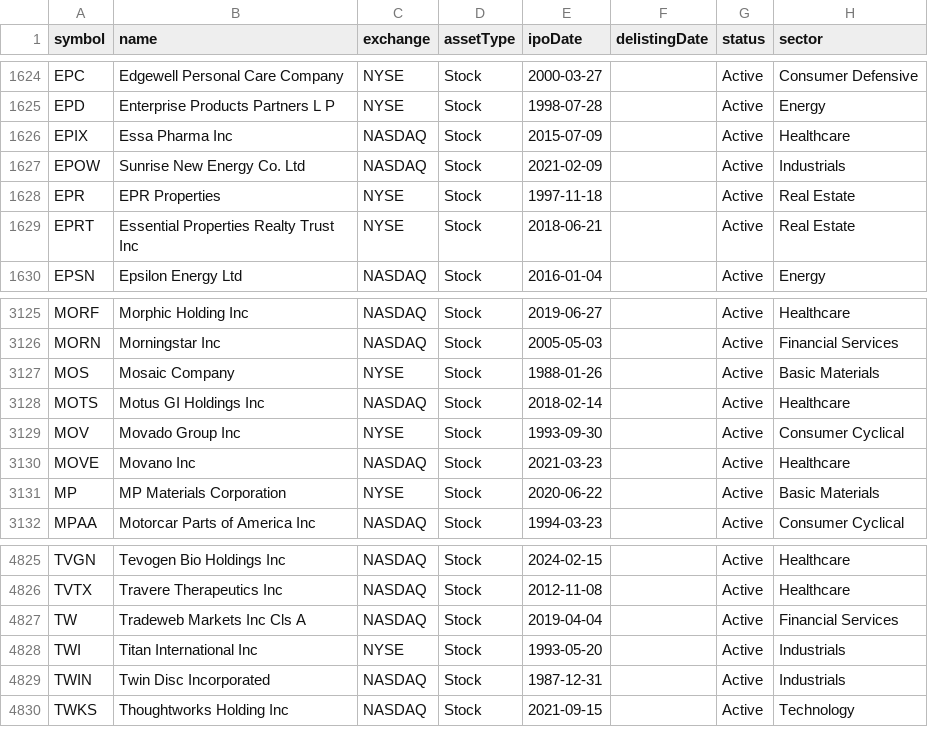
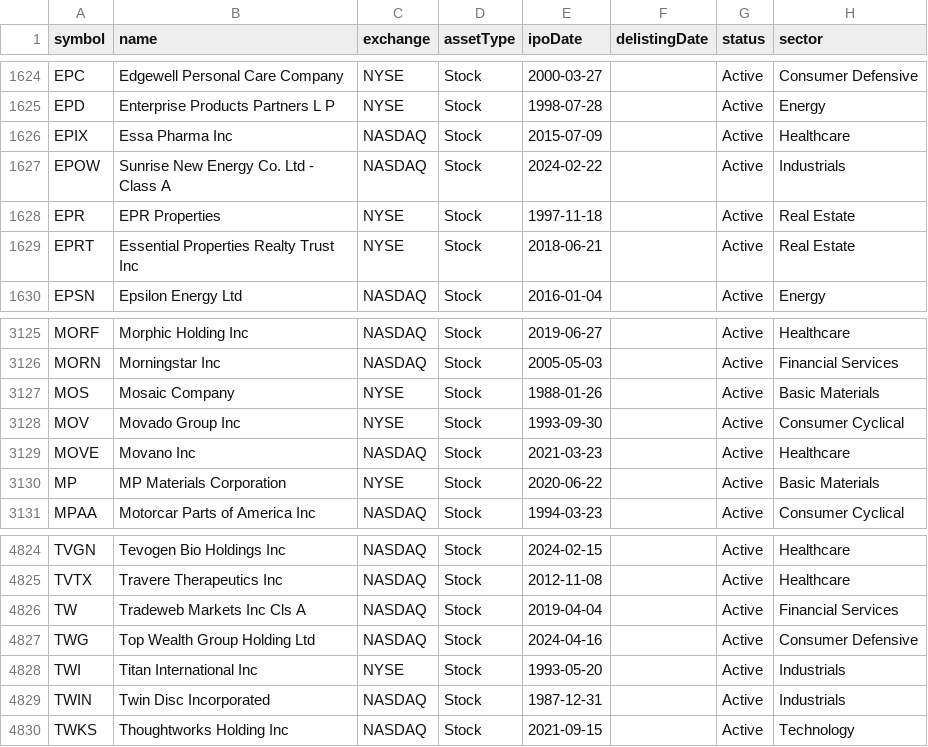
Before and after one commit to guner-aygin/Stock_Valuation, a CSV file: us_stock_data.csv (was us_equities_filtered.csv), drawn as a sheet; only a part is shown, gaps mark what is left out.

```diff
--- a/us_equities_filtered.csv
+++ b/us_stock_data.csv
@@ -1626,3 +1626,3 @@ EPD,Enterprise Products Partners L P,NYSE,Stock,1998-07-28,,Active,Energy
 EPIX,Essa Pharma Inc,NASDAQ,Stock,2015-07-09,,Active,Healthcare
-EPOW,Sunrise New Energy Co. Ltd,NASDAQ,Stock,2021-02-09,,Active,Industrials
+EPOW,Sunrise New Energy Co. Ltd - Class A,NASDAQ,Stock,2024-02-22,,Active,Industrials
 EPR,EPR Properties,NYSE,Stock,1997-11-18,,Active,Real Estate
@@ -3127,3 +3127,2 @@ MORN,Morningstar Inc,NASDAQ,Stock,2005-05-03,,Active,Financial Services
 MOS,Mosaic Company,NYSE,Stock,1988-01-26,,Active,Basic Materials
-MOTS,Motus GI Holdings Inc,NASDAQ,Stock,2018-02-14,,Active,Healthcare
 MOV,Movado Group Inc,NYSE,Stock,1993-09-30,,Active,Consumer Cyclical
@@ -4827,2 +4826,3 @@ TVTX,Travere Therapeutics Inc,NASDAQ,Stock,2012-11-08,,Active,Healthcare
 TW,Tradeweb Markets Inc Cls A,NASDAQ,Stock,2019-04-04,,Active,Financial Services
+TWG,Top Wealth Group Holding Ltd,NASDAQ,Stock,2024-04-16,,Active,Consumer Defensive
 TWI,Titan International Inc,NYSE,Stock,1993-05-20,,Active,Industrials
```
Also changed, not shown: sector_results.csv, 2 other files.
